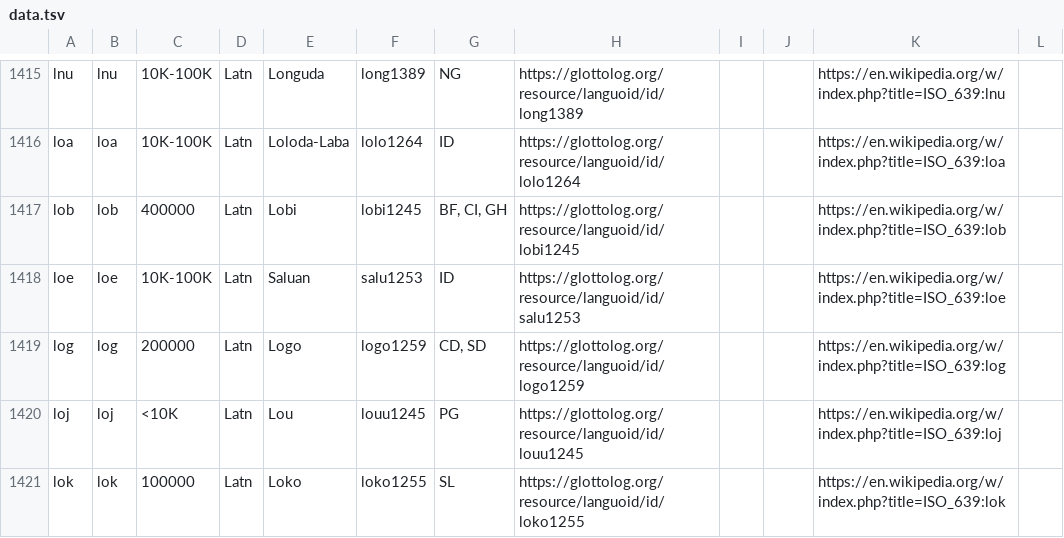
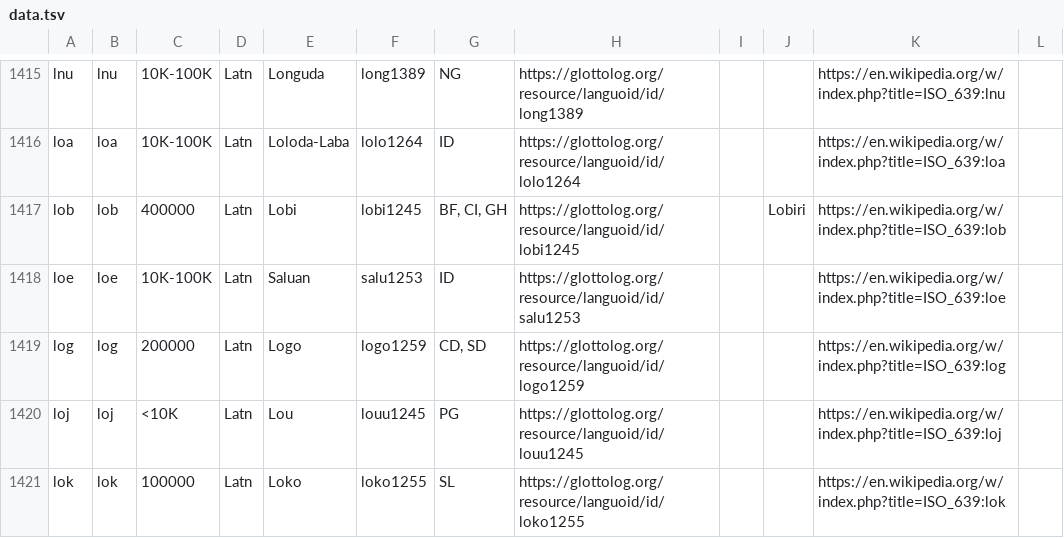
Before and after one commit to google-research/url-nlp, a TSV file: language_metadata/data.tsv, drawn as a sheet; only a part is shown, gaps mark what is left out; the diff covers the shown part only.

Commit message:
No public description
PiperOrigin-RevId: 551515086

```diff
--- a/language_metadata/data.tsv
+++ b/language_metadata/data.tsv
@@ -1416,3 +1416,3 @@ lnu	lnu	10K-100K	Latn	Longuda	long1389	NG	https://glottolog.org/resource/languoi
 loa	loa	10K-100K	Latn	Loloda-Laba	lolo1264	ID	https://glottolog.org/resource/languoid/id/lolo1264			https://en.wikipedia.org/w/index.php?title=ISO_639:loa
-lob	lob	400000	Latn	Lobi	lobi1245	BF, CI, GH	https://glottolog.org/resource/languoid/id/lobi1245			https://en.wikipedia.org/w/index.php?title=ISO_639:lob
+lob	lob	400000	Latn	Lobi	lobi1245	BF, CI, GH	https://glottolog.org/resource/languoid/id/lobi1245		Lobiri	https://en.wikipedia.org/w/index.php?title=ISO_639:lob
 loe	loe	10K-100K	Latn	Saluan	salu1253	ID	https://glottolog.org/resource/languoid/id/salu1253			https://en.wikipedia.org/w/index.php?title=ISO_639:loe
```
Also changed, not shown: 136 edited cells elsewhere in this file.
